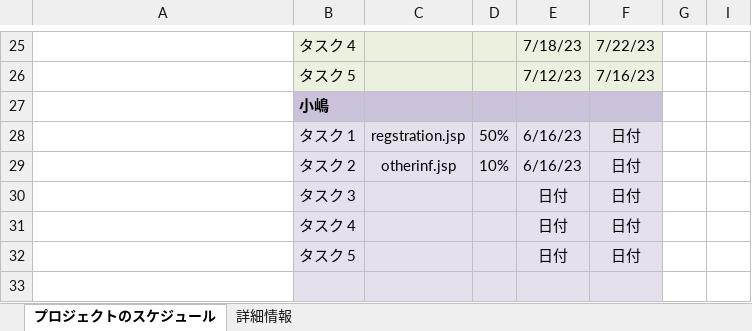
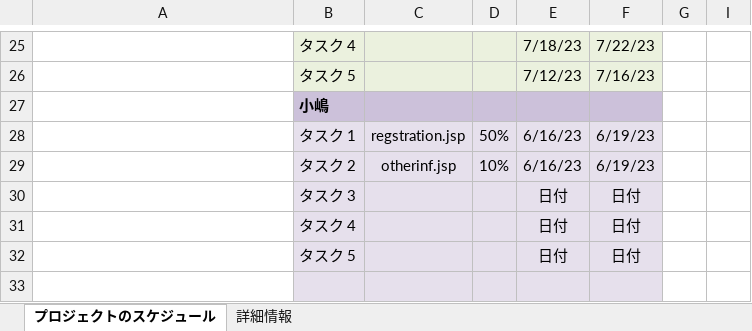
Before and after one commit to dojo2023/E-4, an Excel workbook: 共有用フォルダー/ガントチャート/小嶋ガントチャート.xlsx, sheet プロジェクトのスケジュール, drawn as a sheet; only a part is shown, gaps mark what is left out; values as stored, in another font and other column widths than the file's, no borders; conditional formats not drawn; the diff names each change by its address in the sheet, - before the commit and + after, or states it on an @@ line.

Commit message:
Update 小嶋ガントチャート.xlsx

```diff
--- a/共有用フォルダー/ガントチャート/小嶋ガントチャート.xlsx (sheet プロジェクトのスケジュール)
+++ b/共有用フォルダー/ガントチャート/小嶋ガントチャート.xlsx (sheet プロジェクトのスケジュール)
-F28:F29: 日付
+F28:F29: 6/19/23
```
Also changed, not shown: hidden cells.
